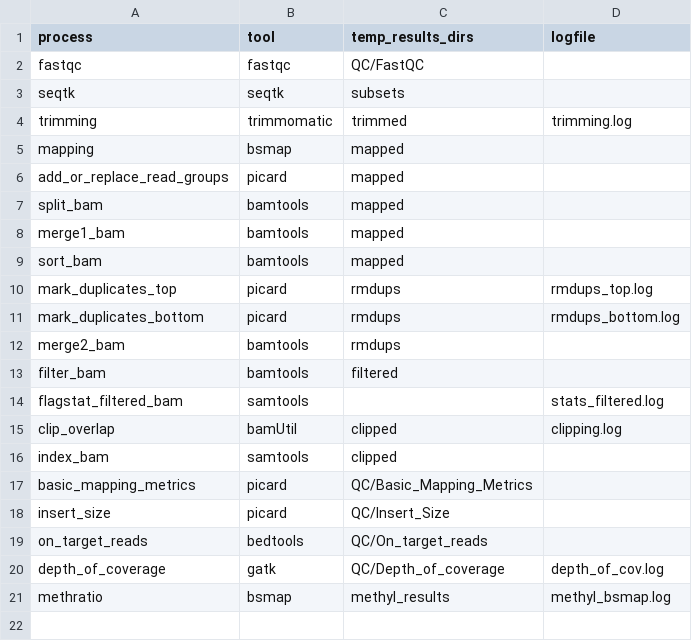
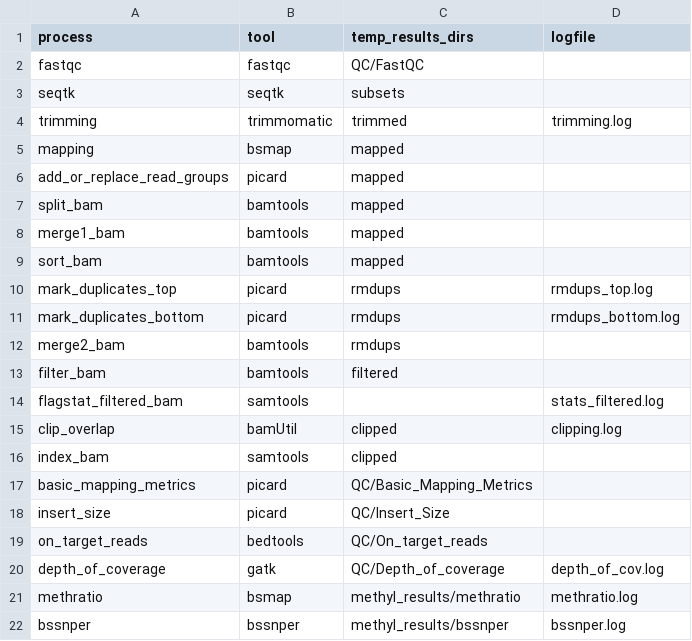
Before and after one commit to mdraminski/CytoMeth, a CSV file: tools/tools.conf.csv, drawn as a sheet.

```diff
--- a/tools/tools.conf.csv
+++ b/tools/tools.conf.csv
@@ -20,2 +20,3 @@ on_target_reads,bedtools,QC/On_target_reads,
 depth_of_coverage,gatk,QC/Depth_of_coverage,depth_of_cov.log
-methratio,bsmap,methyl_results,methyl_bsmap.log
+methratio,bsmap,methyl_results/methratio,methratio.log
+bssnper,bssnper,methyl_results/bssnper,bssnper.log
```
Also changed, not shown: 31 other files.
